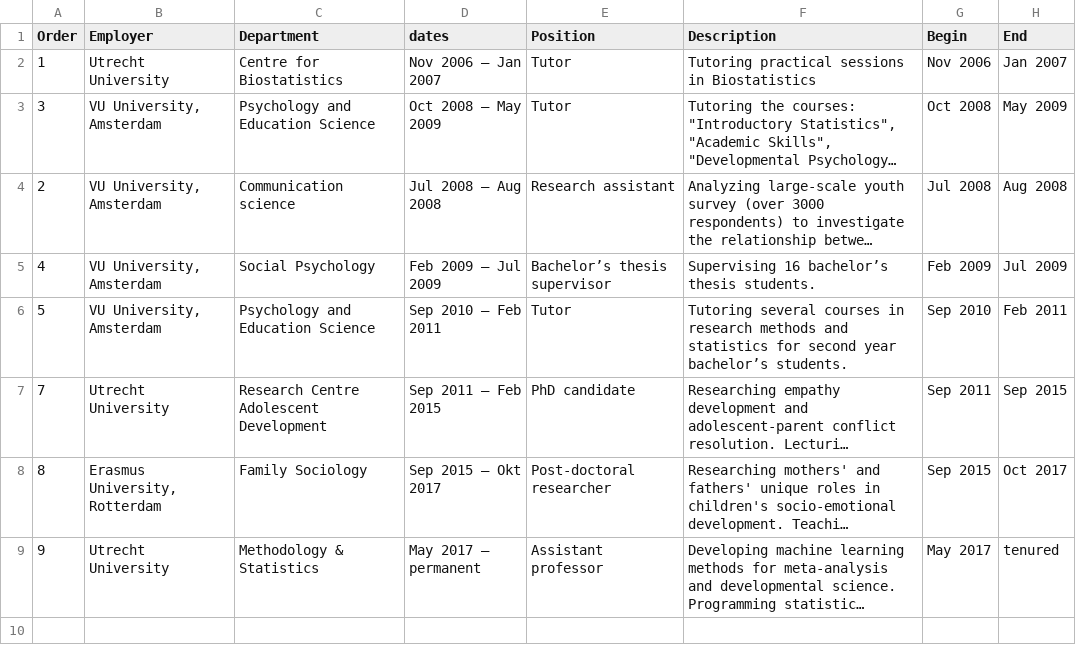
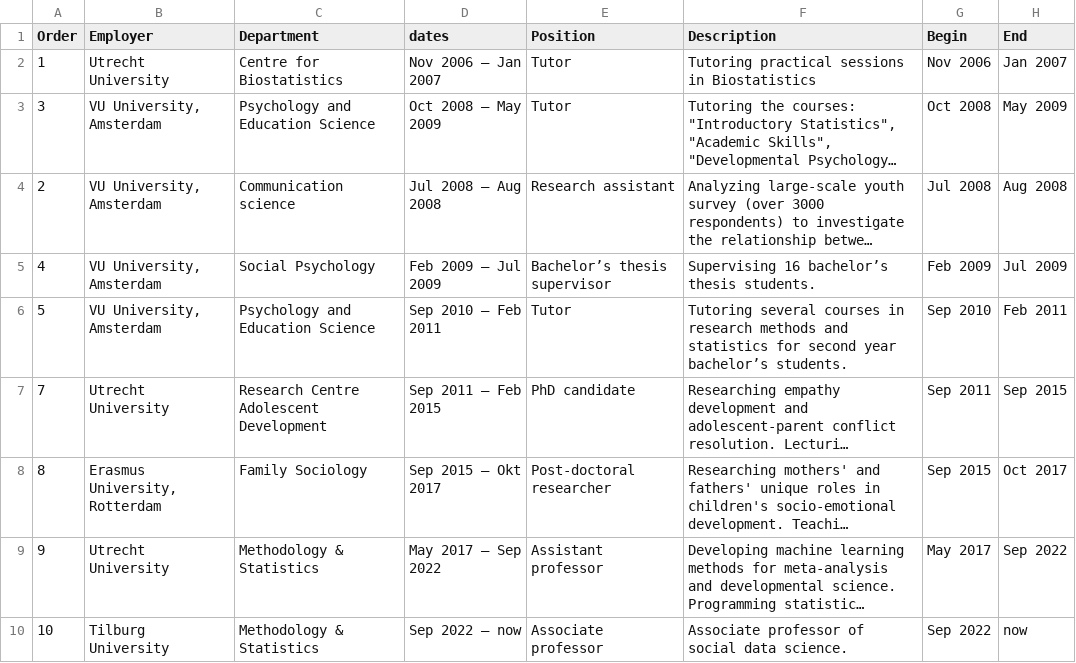
Before and after one commit to cjvanlissa/resume, a CSV file: Experience.csv, drawn as a sheet; long unchanged cells end in …; the diff names each change by its address in the sheet, - before the commit and + after, or states it on an @@ line.

```diff
--- a/Experience.csv
+++ b/Experience.csv
-D9 (dates): May 2017 – permanent
+D9 (dates): May 2017 – Sep 2022
-H9 (End): tenured
+H9 (End): Sep 2022
+row 10: 10 | Tilburg University | Methodology & Statistics | Sep 2022 – now | Associate professor | Associate professor of social data science. | Sep 2022 | now
```
Also changed, not shown: My publications.csv, R-packages.csv, 5 other files.
